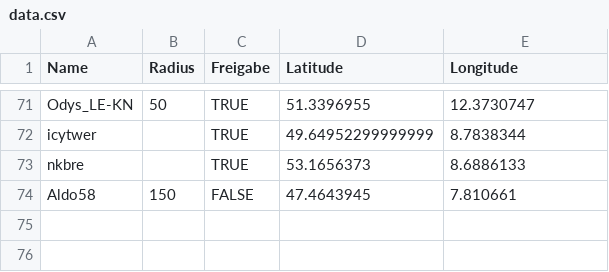
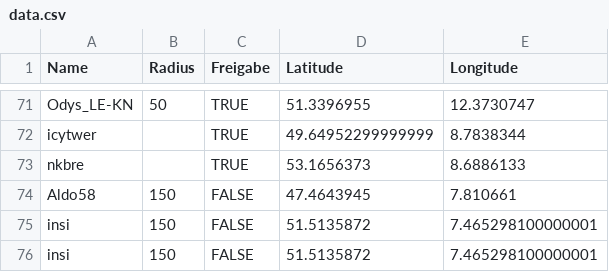
Before and after one commit to the-minster/insterforum-nutzerkarte, a CSV file: data.csv, drawn as a sheet; only a part is shown, gaps mark what is left out; the diff names each change by its address in the sheet, - before the commit and + after, or states it on an @@ line.

```diff
--- a/data.csv
+++ b/data.csv
+row 75: insi | 150 | FALSE | 51.5135872 | 7.465298100000001
+row 76: insi | 150 | FALSE | 51.5135872 | 7.465298100000001
```
